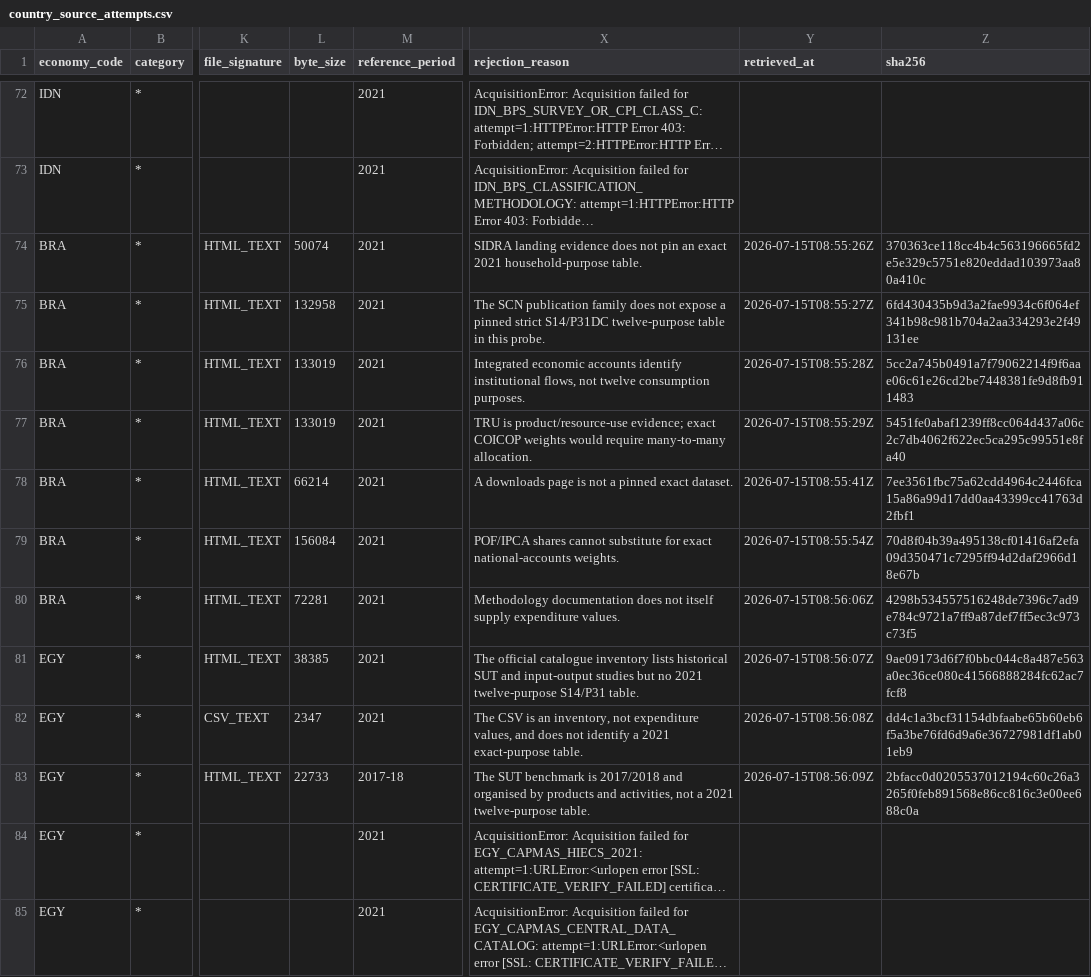
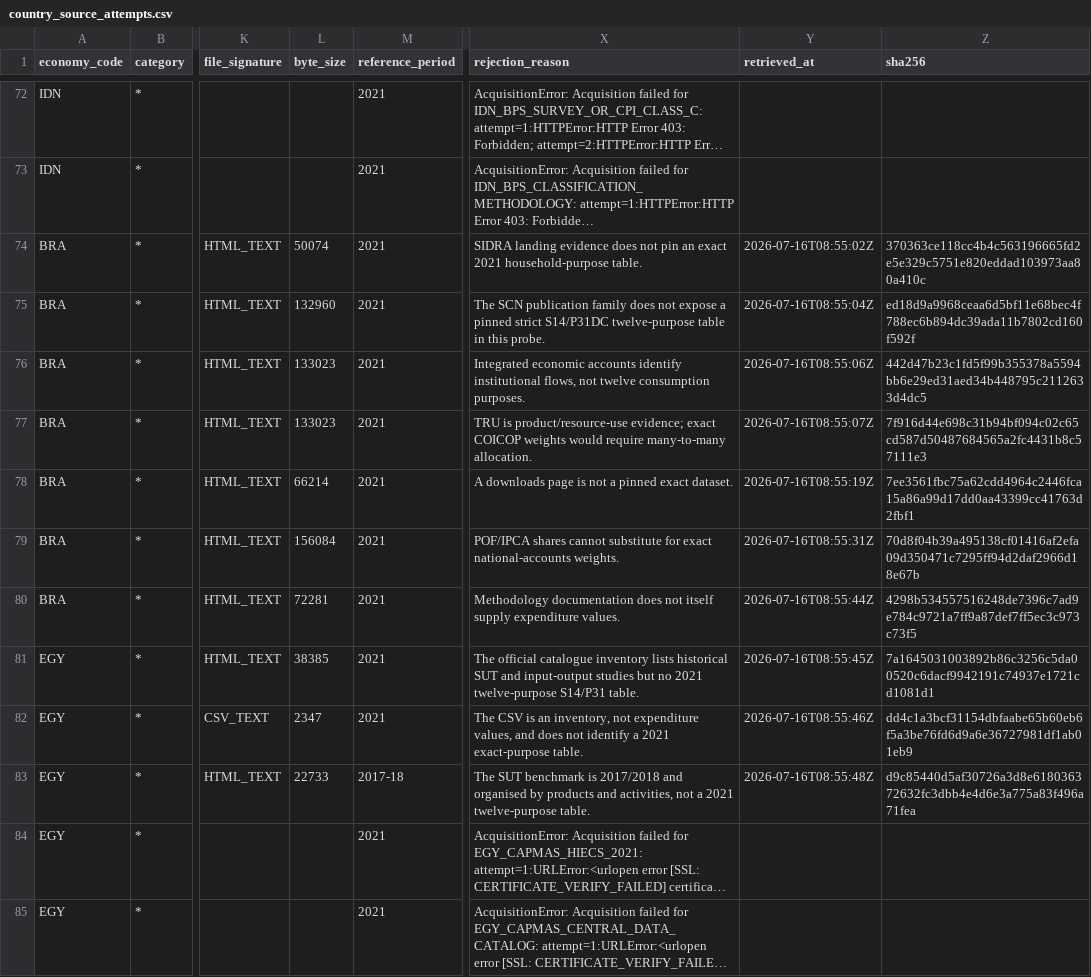
Before and after one commit to tomazlucena-crypto/armilar-data-pipeline, a CSV file: public/latest/country_source_attempts.csv, drawn as a sheet; only a part is shown, gaps mark what is left out; long unchanged cells end in …; the diff covers the shown part only; the diff names each change by its address in the sheet, - before the commit and + after, or states it on an @@ line.

```diff
--- a/public/latest/country_source_attempts.csv
+++ b/public/latest/country_source_attempts.csv
-Y74 (retrieved_at): 2026-07-15T08:55:26Z
+Y74 (retrieved_at): 2026-07-16T08:55:02Z
-L75 (byte_size): 132958
+L75 (byte_size): 132960
-Y75 (retrieved_at): 2026-07-15T08:55:27Z
+Y75 (retrieved_at): 2026-07-16T08:55:04Z
-Z75 (sha256): 6fd430435b9d3a2fae9934c6f064ef341b98c981b704a2aa334293e2f49131ee
+Z75 (sha256): ed18d9a9968ceaa6d5bf11e68bec4f788ec6b894dc39ada11b7802cd160f592f
-L76:L77 (byte_size): 133019
+L76:L77 (byte_size): 133023
-Y76 (retrieved_at): 2026-07-15T08:55:28Z
+Y76 (retrieved_at): 2026-07-16T08:55:06Z
-Z76 (sha256): 5cc2a745b0491a7f79062214f9f6aae06c61e26cd2be7448381fe9d8fb911483
+Z76 (sha256): 442d47b23c1fd5f99b355378a5594bb6e29ed31aed34b448795c2112633d4dc5
-Y77 (retrieved_at): 2026-07-15T08:55:29Z
+Y77 (retrieved_at): 2026-07-16T08:55:07Z
-Z77 (sha256): 5451fe0abaf1239ff8cc064d437a06c2c7db4062f622ec5ca295c99551e8fa40
+Z77 (sha256): 7f916d44e698c31b94bf094c02c65cd587d50487684565a2fc4431b8c57111e3
-Y78 (retrieved_at): 2026-07-15T08:55:41Z
+Y78 (retrieved_at): 2026-07-16T08:55:19Z
-Y79 (retrieved_at): 2026-07-15T08:55:54Z
+Y79 (retrieved_at): 2026-07-16T08:55:31Z
-Y80 (retrieved_at): 2026-07-15T08:56:06Z
+Y80 (retrieved_at): 2026-07-16T08:55:44Z
-Y81 (retrieved_at): 2026-07-15T08:56:07Z
+Y81 (retrieved_at): 2026-07-16T08:55:45Z
-Z81 (sha256): 9ae09173d6f7f0bbc044c8a487e563a0ec36ce080c41566888284fc62ac7fcf8
+Z81 (sha256): 7a1645031003892b86c3256c5da00520c6dacf9942191c74937e1721cd1081d1
-Y82 (retrieved_at): 2026-07-15T08:56:08Z
+Y82 (retrieved_at): 2026-07-16T08:55:46Z
-Y83 (retrieved_at): 2026-07-15T08:56:09Z
+Y83 (retrieved_at): 2026-07-16T08:55:48Z
-Z83 (sha256): 2bfacc0d0205537012194c60c26a3265f0feb891568e86cc816c3e00ee688c0a
+Z83 (sha256): d9c85440d5af30726a3d8e618036372632fc3dbb4e4d6e3a775a83f496a71fea
```
Also changed, not shown: 69 edited cells elsewhere in this file, public/latest/brazil_methodology_gate_audit.csv, public/latest/china_methodology_gate_audit.csv, 22 other files.
